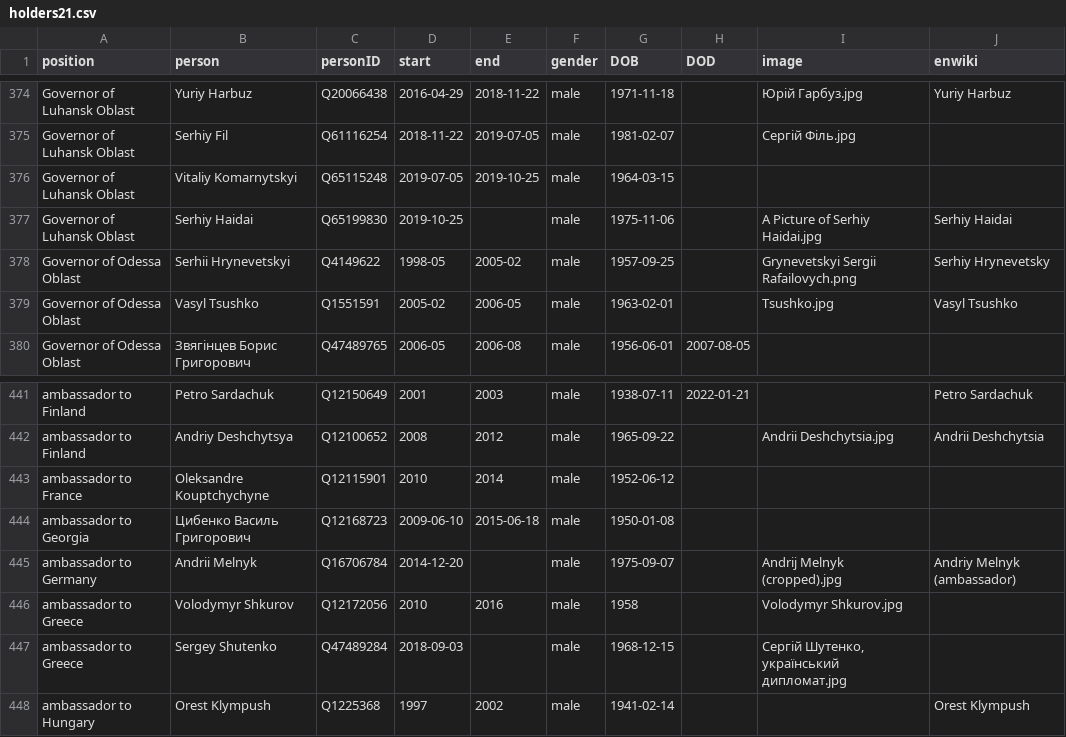
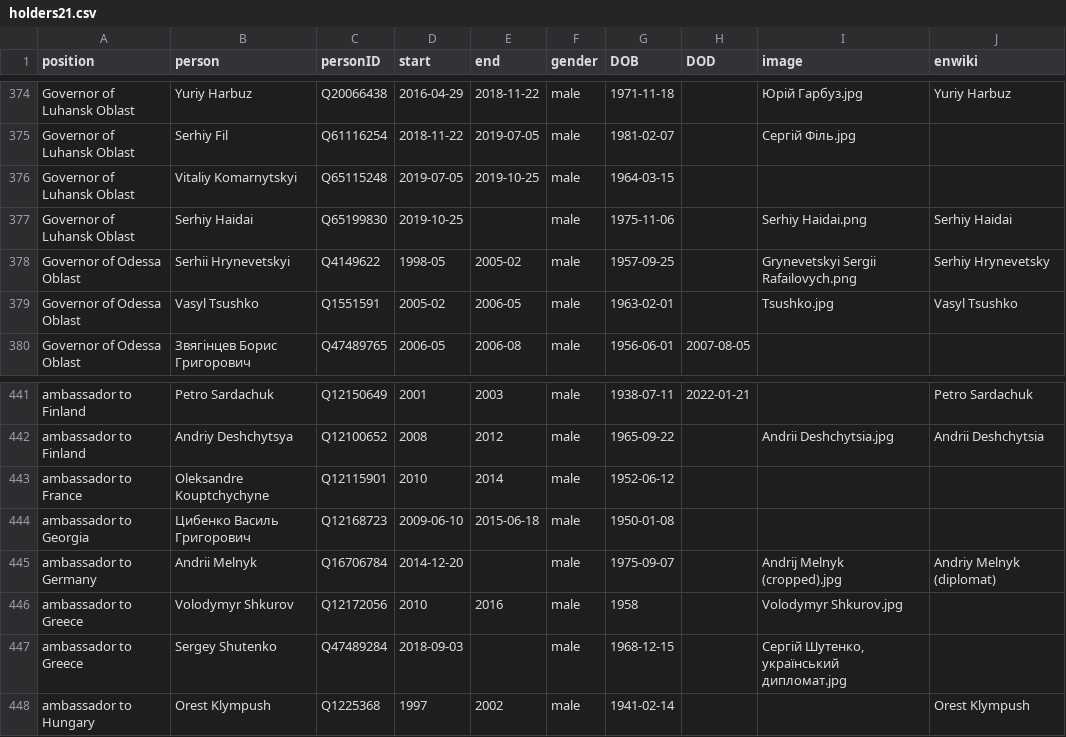
Before and after one commit to every-politician-scrapers/ukraine-cabinet, a CSV file: html/holders21.csv, drawn as a sheet; only a part is shown, gaps mark what is left out.

```diff
--- a/html/holders21.csv
+++ b/html/holders21.csv
@@ -376,3 +376,3 @@ Governor of Luhansk Oblast,Serhiy Fil,Q61116254,2018-11-22,2019-07-05,male,1981-
 Governor of Luhansk Oblast,Vitaliy Komarnytskyi,Q65115248,2019-07-05,2019-10-25,male,1964-03-15,,,
-Governor of Luhansk Oblast,Serhiy Haidai,Q65199830,2019-10-25,,male,1975-11-06,,A Picture of Serhiy Haidai.jpg,Serhiy Haidai
+Governor of Luhansk Oblast,Serhiy Haidai,Q65199830,2019-10-25,,male,1975-11-06,,Serhiy Haidai.png,Serhiy Haidai
 Governor of Odessa Oblast,Serhii Hrynevetskyi,Q4149622,1998-05,2005-02,male,1957-09-25,,Grynevetskyi Sergii Rafailovych.png,Serhiy Hrynevetsky
@@ -444,3 +444,3 @@ ambassador to France,Oleksandre Kouptchychyne,Q12115901,2010,2014,male,1952-06-1
 ambassador to Georgia,Цибенко Василь Григорович,Q12168723,2009-06-10,2015-06-18,male,1950-01-08,,,
-ambassador to Germany,Andrii Melnyk,Q16706784,2014-12-20,,male,1975-09-07,,Andrij Melnyk (cropped).jpg,Andriy Melnyk (ambassador)
+ambassador to Germany,Andrii Melnyk,Q16706784,2014-12-20,,male,1975-09-07,,Andrij Melnyk (cropped).jpg,Andriy Melnyk (diplomat)
 ambassador to Greece,Volodymyr Shkurov,Q12172056,2010,2016,male,1958,,Volodymyr Shkurov.jpg,
```
Also changed, not shown: html/legislators.csv.
